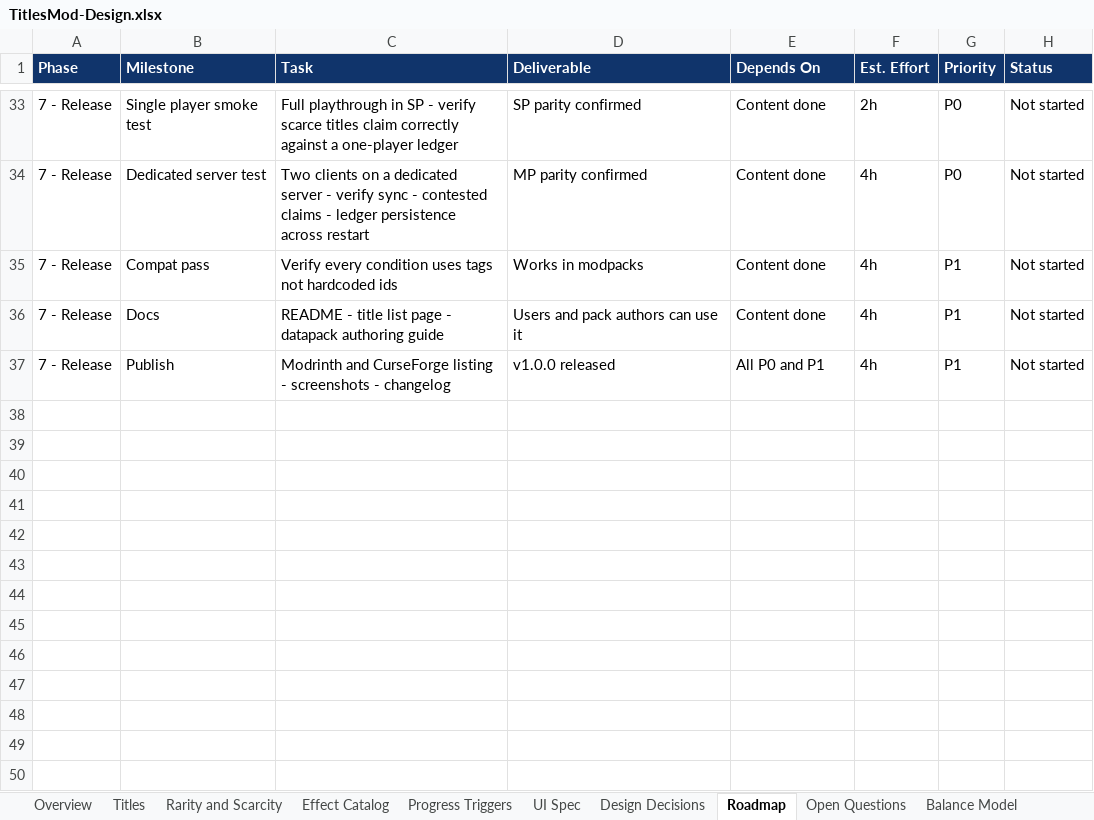
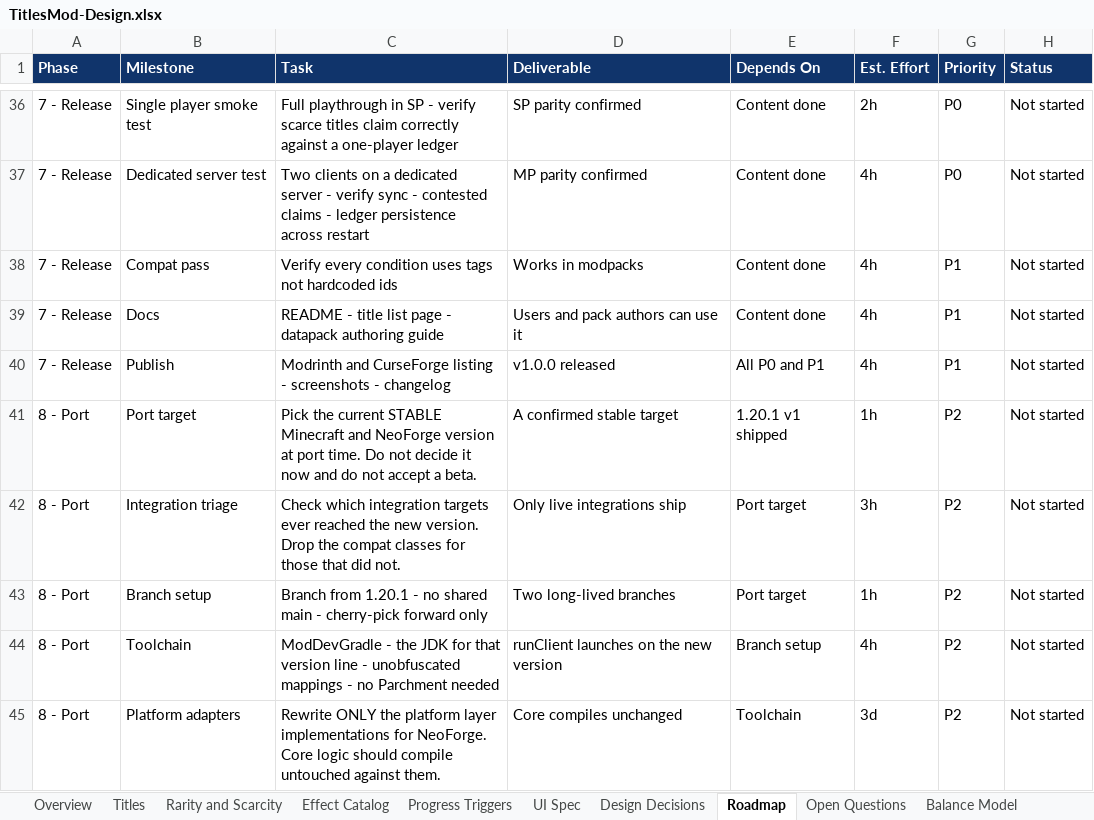
Before and after one commit to DanielPelley/TitlesMod, an Excel workbook: design/TitlesMod-Design.xlsx, sheet Roadmap, drawn as a sheet; only a part is shown, gaps mark what is left out; values as stored, in another font and other column widths than the file's, no borders; the diff covers the shown part only; the diff names each change by its address in the sheet, - before the commit and + after, or states it on an @@ line.

Commit message:
Retarget from 26.1/NeoForge to 1.20.1/Forge
Every mod this one is built to integrate with ships Forge 1.20.1 only.
That is the one constraint that cannot be solved in code, so it drives
the platform choice: Forge 47.x, JDK 17, ForgeGradle 6, Parchment
mappings, Capabilities instead of Data Attachments.

Port plan is one jump from a shipped 1.20.1 v1 straight to whatever
NeoForge version is stable at that time - no intermediates. The 1.20.1
code is written for that jump from day one: codecs for all
serialization, player state in a plain record the Capability only
holds, packets as records, attribute modifiers keyed by a
ResourceLocation-shaped id with the UUID derived from it, no item NBT,
and all Forge calls behind a small platform layer.

Effect catalog reconciled against the real 1.20.1 registry. 12 of the
23 ATTR_ effects have no vanilla attribute on this version - they
arrived in 1.20.5/1.21 - so each becomes an event hook instead of a
free attribute modifier. Four map onto Forge-added attributes, all
marked VERIFY pending the Phase 0 registry print. Attribute ids
regained the generic. prefix and the old Operation enum names.

Also fixes literal pipe characters in the Command surface row, which
the pipe-delimited build script was splitting into phantom columns.

```diff
--- a/design/TitlesMod-Design.xlsx (sheet Roadmap)
+++ b/design/TitlesMod-Design.xlsx (sheet Roadmap)
+row 41: 8 - Port | Port target | Pick the current STABLE Minecraft and NeoForge version at port time. Do not decide it now and do not accept a beta. | A confirmed stable target | 1.20.1 v1 shipped | 1h | P2 | Not started
+row 42: 8 - Port | Integration triage | Check which integration targets ever reached the new version. Drop the compat classes for those that did not. | Only live integrations ship | Port target | 3h | P2 | Not started
+row 43: 8 - Port | Branch setup | Branch from 1.20.1 - no shared main - cherry-pick forward only | Two long-lived branches | Port target | 1h | P2 | Not started
+row 44: 8 - Port | Toolchain | ModDevGradle - the JDK for that version line - unobfuscated mappings - no Parchment needed | runClient launches on the new version | Branch setup | 4h | P2 | Not started
+row 45: 8 - Port | Platform adapters | Rewrite ONLY the platform layer implementations for NeoForge. Core logic should compile untouched against them. | Core compiles unchanged | Toolchain | 3d | P2 | Not started
```
Also changed, not shown: 7 added rows and 4 edited cells elsewhere in this sheet, sheet Titles, sheet Effect Catalog, sheet Design Decisions, sheet Overview, sheet Open Questions, sheet Rarity and Scarcity, 1 more sheet, other sheet tabs, 7 other files.
